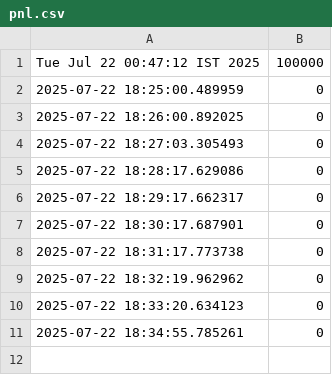
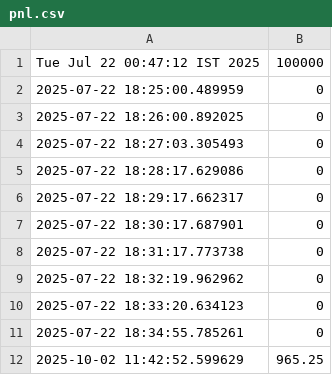
Before and after one commit to BonyBony/quant-dual-stack, a CSV file: execution/data/pnl.csv, drawn as a sheet.

Commit message:
cleanup of nested executio/data file due to directory prefix typo

```diff
--- a/execution/data/pnl.csv
+++ b/execution/data/pnl.csv
@@ -11 +11,2 @@ Tue Jul 22 00:47:12 IST 2025,100000
 2025-07-22 18:34:55.785261,0
+2025-10-02 11:42:52.599629,965.25
```
Also changed, not shown: 4 other files.
